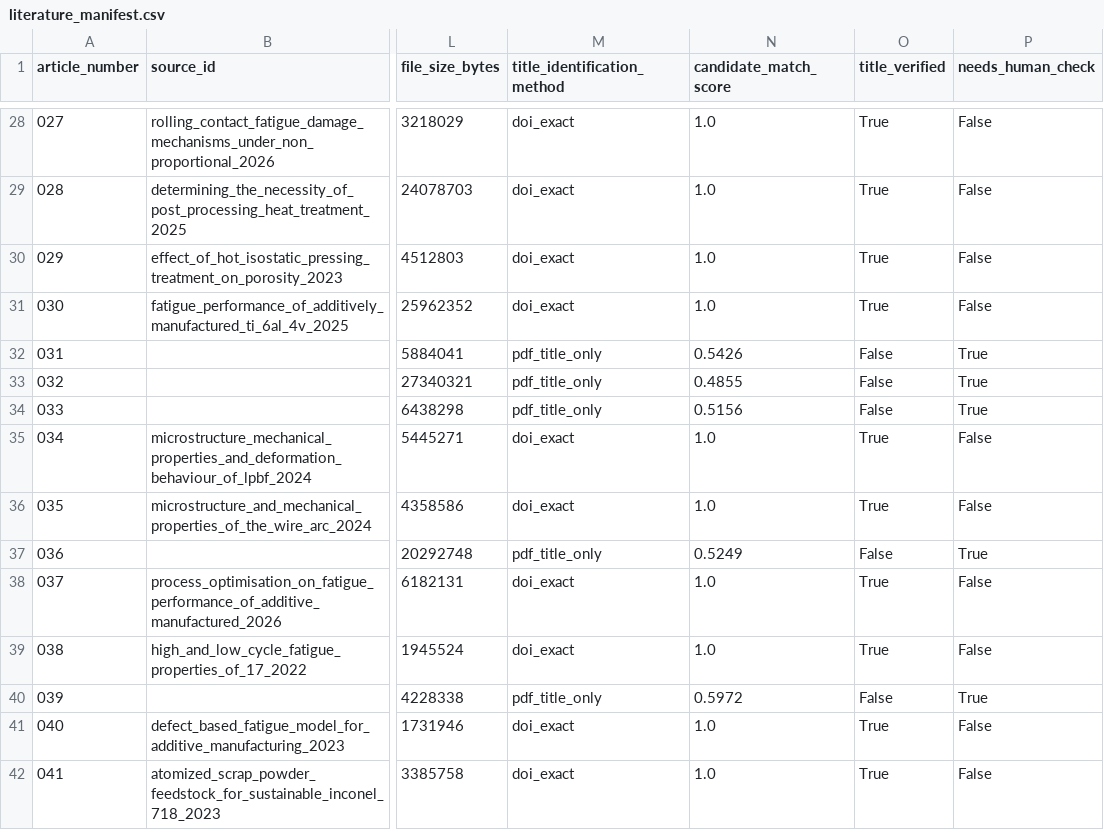
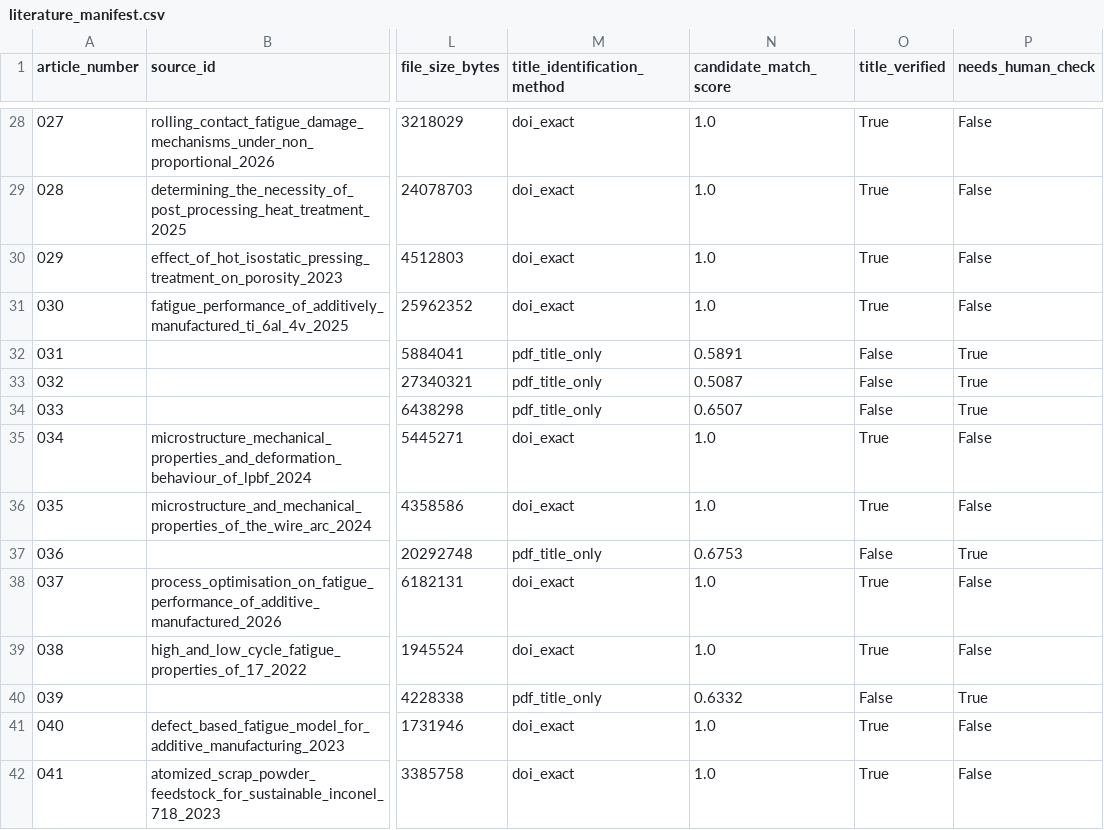
Before and after one commit to j156734119/AI-Enabled-Minimal-Viable-Testing-for-Additive-Manufacturing, a CSV file: docs/literature_manifest.csv, drawn as a sheet; only a part is shown, gaps mark what is left out; the diff covers the shown part only; the diff names each change by its address in the sheet, - before the commit and + after, or states it on an @@ line.

```diff
--- a/docs/literature_manifest.csv
+++ b/docs/literature_manifest.csv
-N32 (candidate_match_score): 0.5426
+N32 (candidate_match_score): 0.5891
-N33 (candidate_match_score): 0.4855
+N33 (candidate_match_score): 0.5087
-N34 (candidate_match_score): 0.5156
+N34 (candidate_match_score): 0.6507
-N37 (candidate_match_score): 0.5249
+N37 (candidate_match_score): 0.6753
-N40 (candidate_match_score): 0.5972
+N40 (candidate_match_score): 0.6332
```
Also changed, not shown: 4 added rows and 17 edited cells elsewhere in this file, 26 other files.
